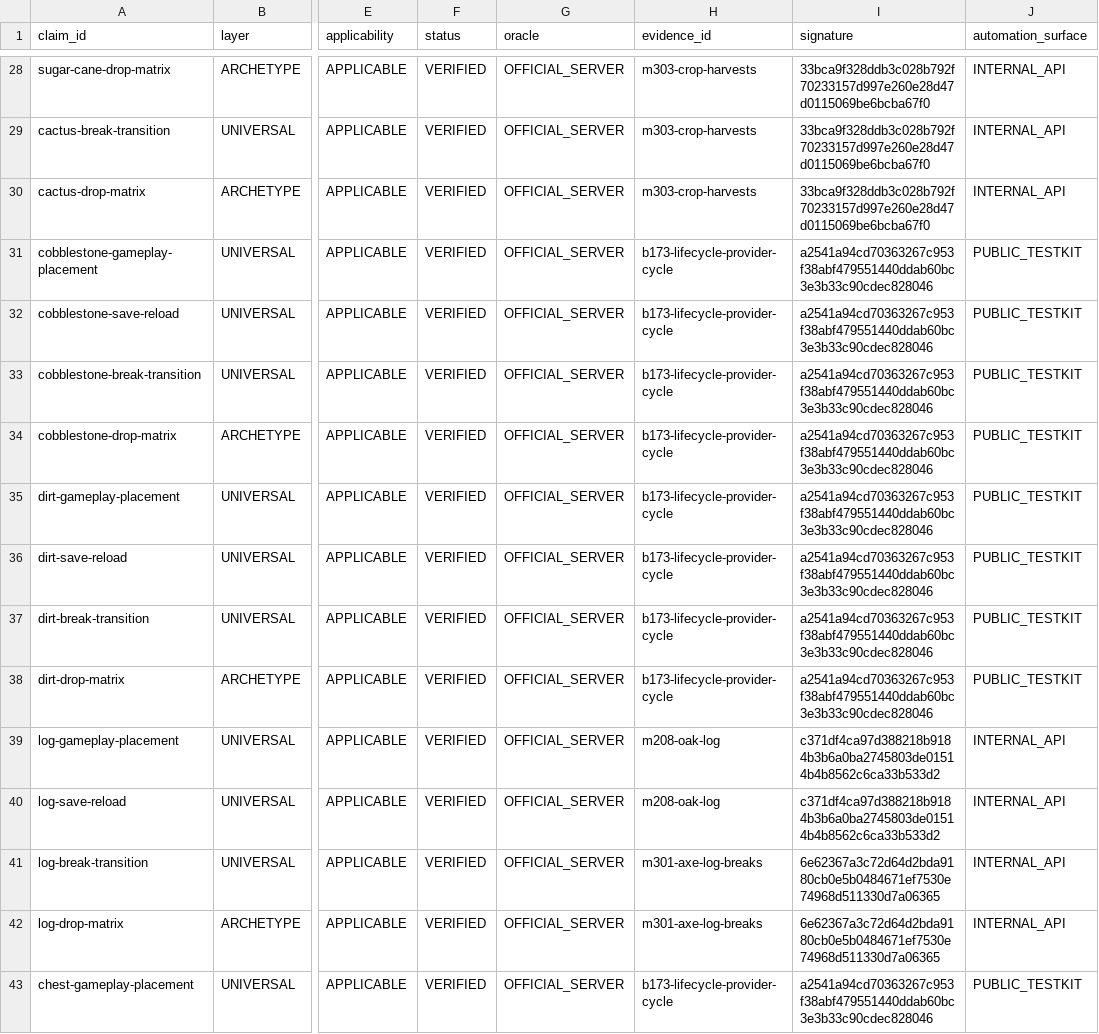
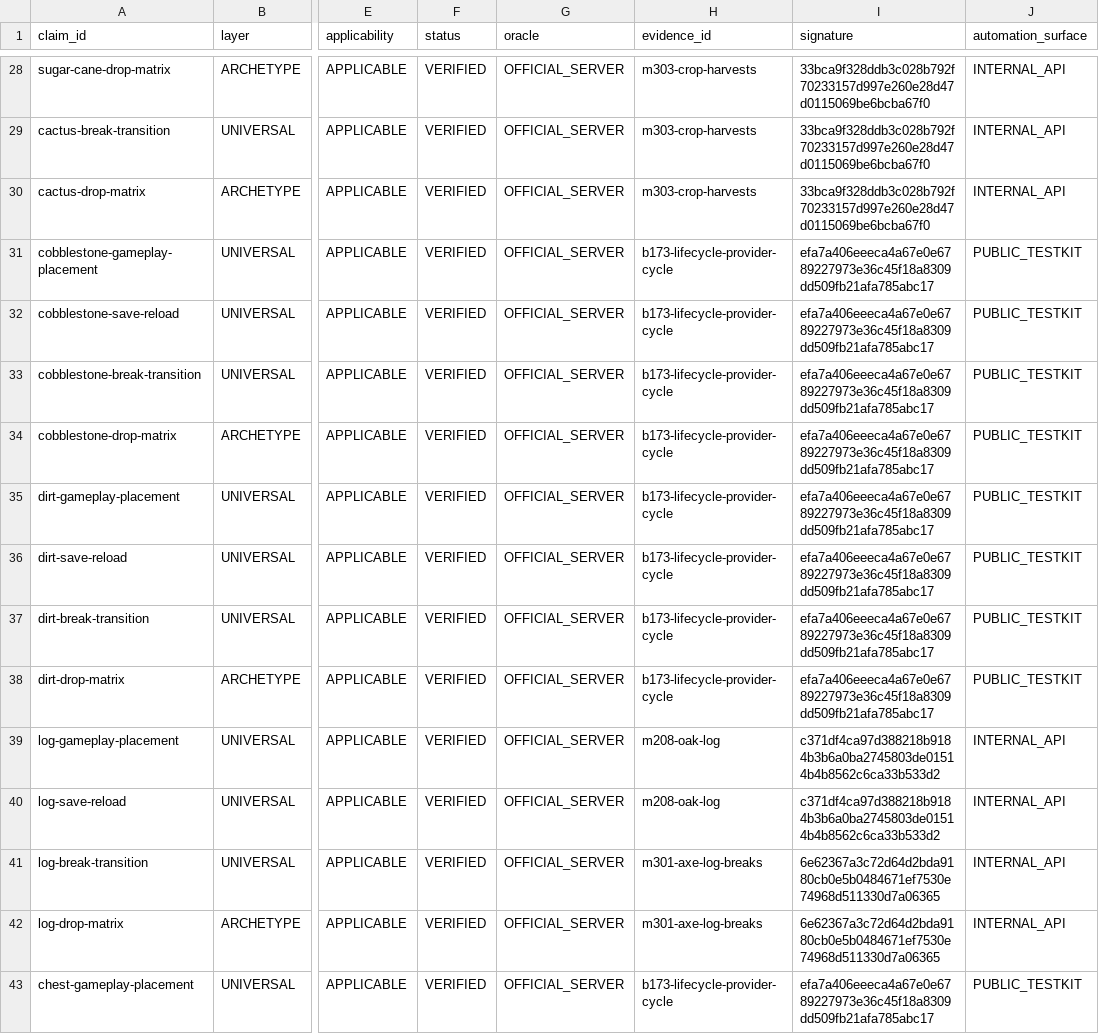
Before and after one commit to lucasrgt/Worldline, a TSV file: behavior/functional-census/b1.7.3/claims.tsv, drawn as a sheet; only a part is shown, gaps mark what is left out; the diff covers the shown part only; the diff names each change by its address in the sheet, - before the commit and + after, or states it on an @@ line.

```diff
--- a/behavior/functional-census/b1.7.3/claims.tsv
+++ b/behavior/functional-census/b1.7.3/claims.tsv
-I31:I38 (signature): a2541a94cd70363267c953f38abf479551440ddab60bc3e3b33c90cdec828046
+I31:I38 (signature): efa7a406eeeca4a67e0e6789227973e36c45f18a8309dd509fb21afa785abc17
-I43 (signature): a2541a94cd70363267c953f38abf479551440ddab60bc3e3b33c90cdec828046
+I43 (signature): efa7a406eeeca4a67e0e6789227973e36c45f18a8309dd509fb21afa785abc17
```
Also changed, not shown: 8 added rows and 27 edited cells elsewhere in this file, 8 other files.
